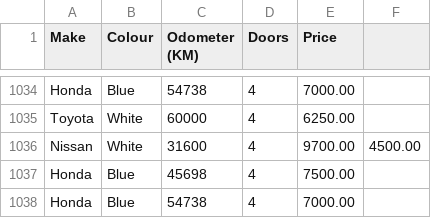
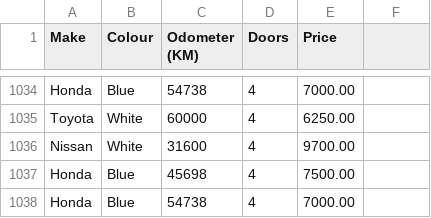
Before and after one commit to ihouwat/zero-to-mastery-ml, a CSV file: 001_pandas/car-sales-extended.csv, drawn as a sheet; only a part is shown, gaps mark what is left out.

Commit message:
filling missing data with sklearn instead of pandas

```diff
--- a/001_pandas/car-sales-extended.csv
+++ b/001_pandas/car-sales-extended.csv
@@ -1035,3 +1035,3 @@ Honda,Blue,54738,4,7000.00
 Toyota,White,60000,4,6250.00
-Nissan,White,31600,4,9700.00,4500.00
+Nissan,White,31600,4,9700.00
 Honda,Blue,45698,4,7500.00
```
Also changed, not shown: 2 other files.
